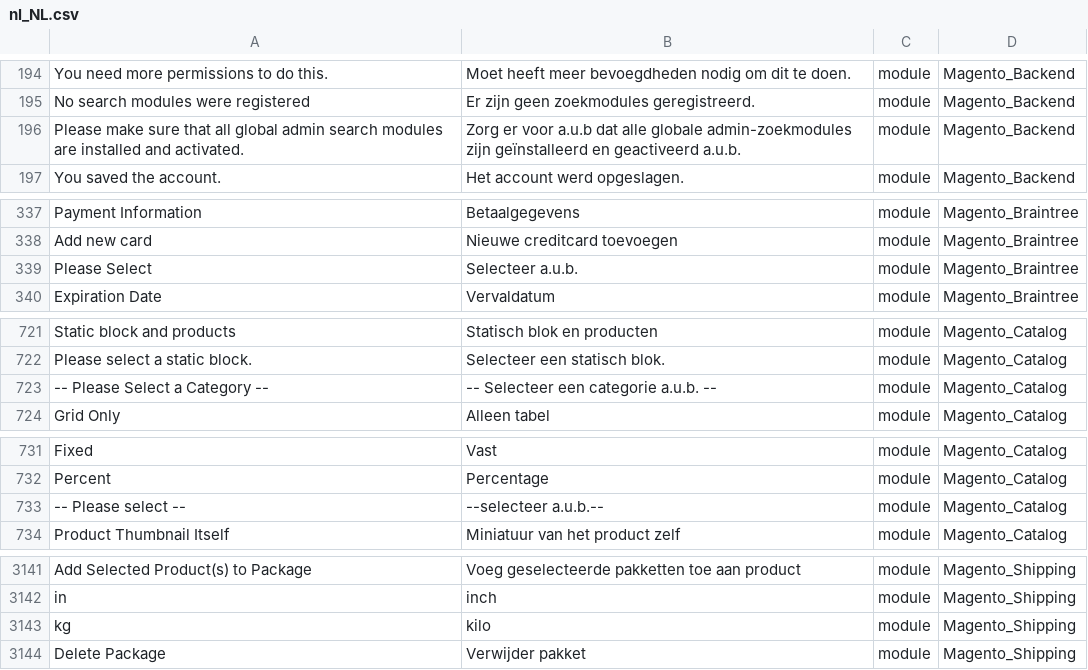
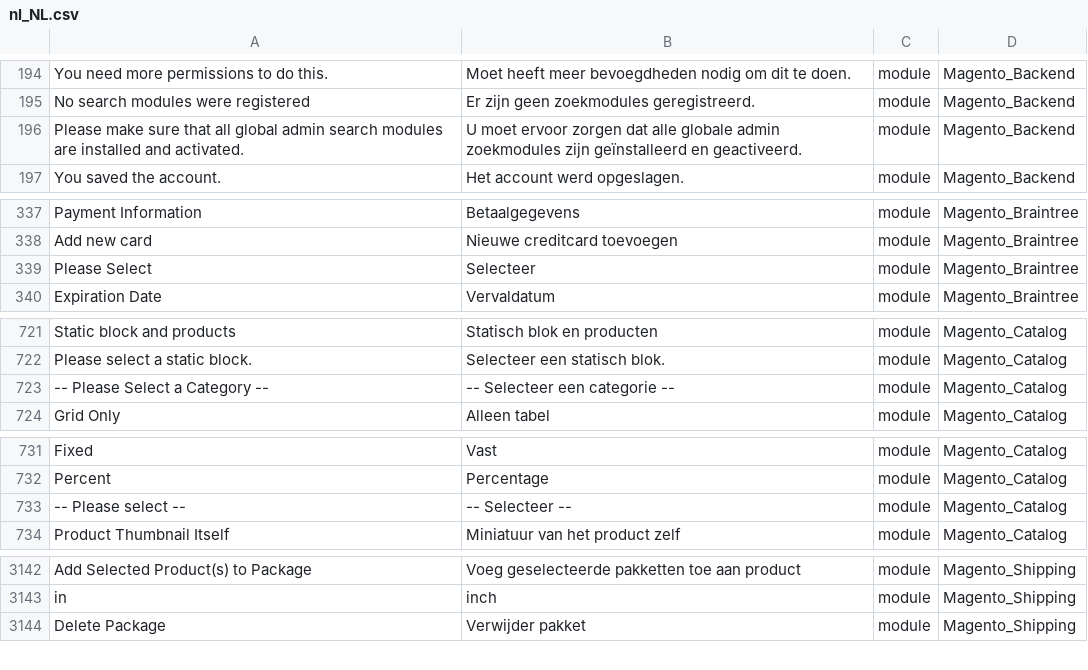
Before and after one commit to rakibabu/language_nl_nl, a CSV file: nl_NL.csv, drawn as a sheet; only a part is shown, gaps mark what is left out; removed rows and columns are numbered as before the commit, all else as after; the diff covers the shown part only; the diff names each change by its address in the sheet, - before the commit and + after, or states it on an @@ line.

```diff
--- a/nl_NL.csv
+++ b/nl_NL.csv
-B196: Zorg er voor a.u.b dat alle globale admin-zoekmodules zijn geïnstalleerd en geactiveerd a.u.b.
+B196: U moet ervoor zorgen dat alle globale admin zoekmodules zijn geïnstalleerd en geactiveerd.
-B339: Selecteer a.u.b.
+B339: Selecteer
-B723: -- Selecteer een categorie a.u.b. --
+B723: -- Selecteer een categorie --
-B733: --selecteer a.u.b.--
+B733: -- Selecteer --
-row 3143: kg | kilo | module | Magento_Shipping
```
Also changed, not shown: 2 added rows and 22 edited cells elsewhere in this file, 1 other file.
